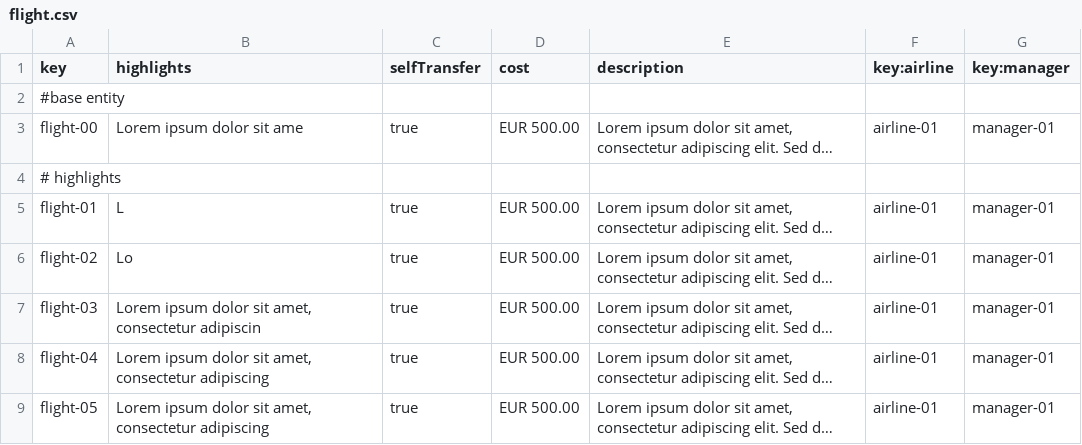
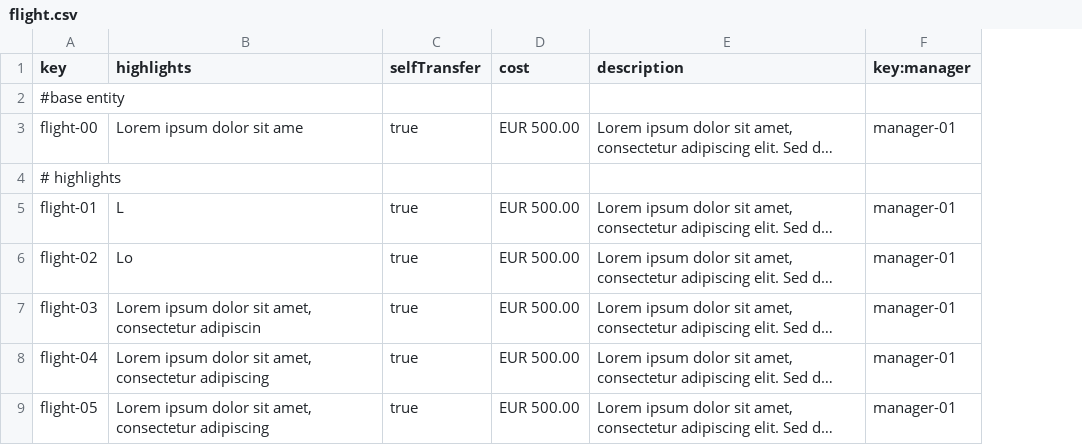
Before and after one commit to ManunGar/Acme-ANS-D02, a CSV file: src/main/resources/WEB-INF/data/sample/flight.csv, drawn as a sheet; only a part is shown; long unchanged cells end in …; the diff names each change by its address in the sheet, - before the commit and + after, or states it on an @@ line.

```diff
--- a/src/main/resources/WEB-INF/data/sample/flight.csv
+++ b/src/main/resources/WEB-INF/data/sample/flight.csv
-column F (key:airline), rows 3-9: airline-01 |  | airline-01 | airline-01 | airline-01 | airline-01 | airline-01
```
Also changed, not shown: src/main/resources/WEB-INF/data/sample/airlineManager.csv, 3 other files.
